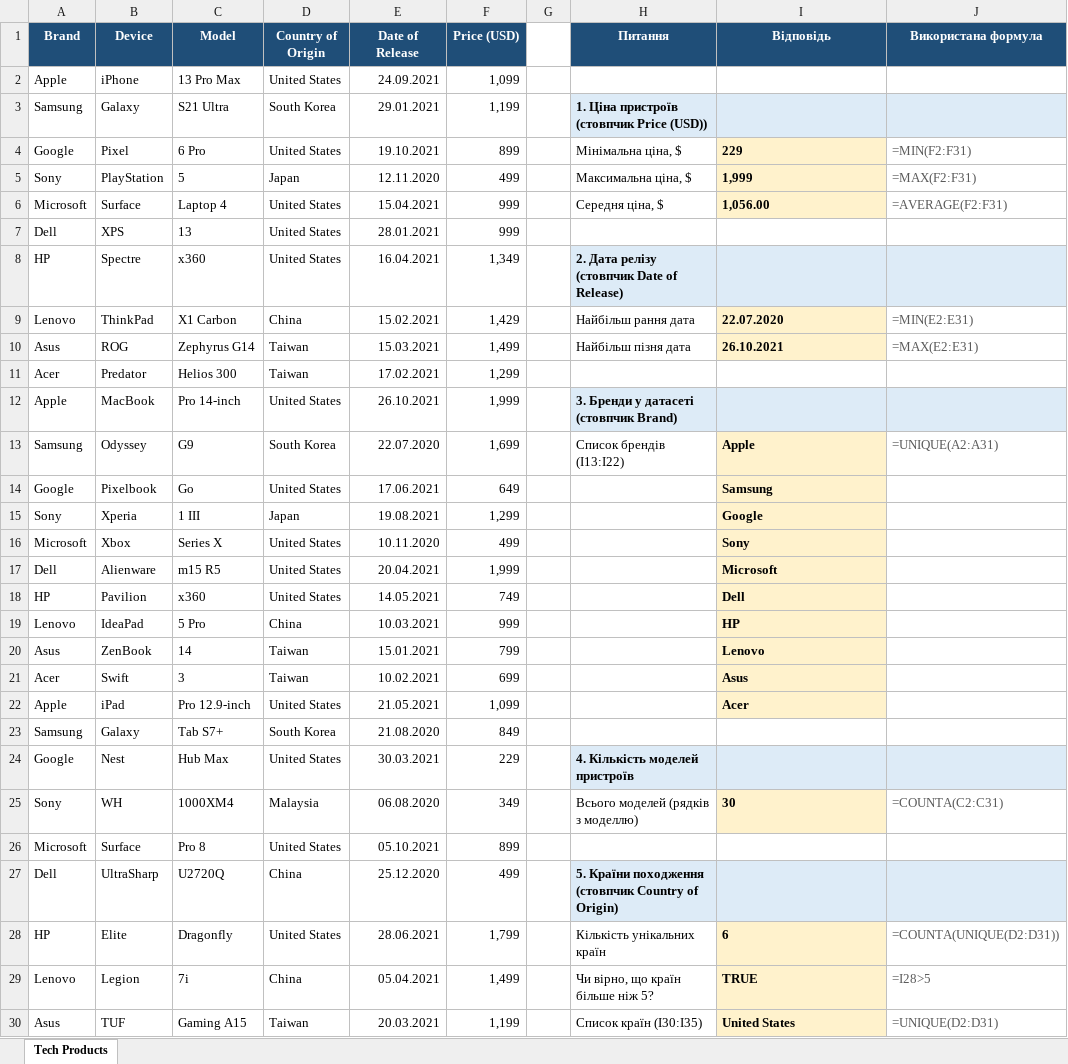
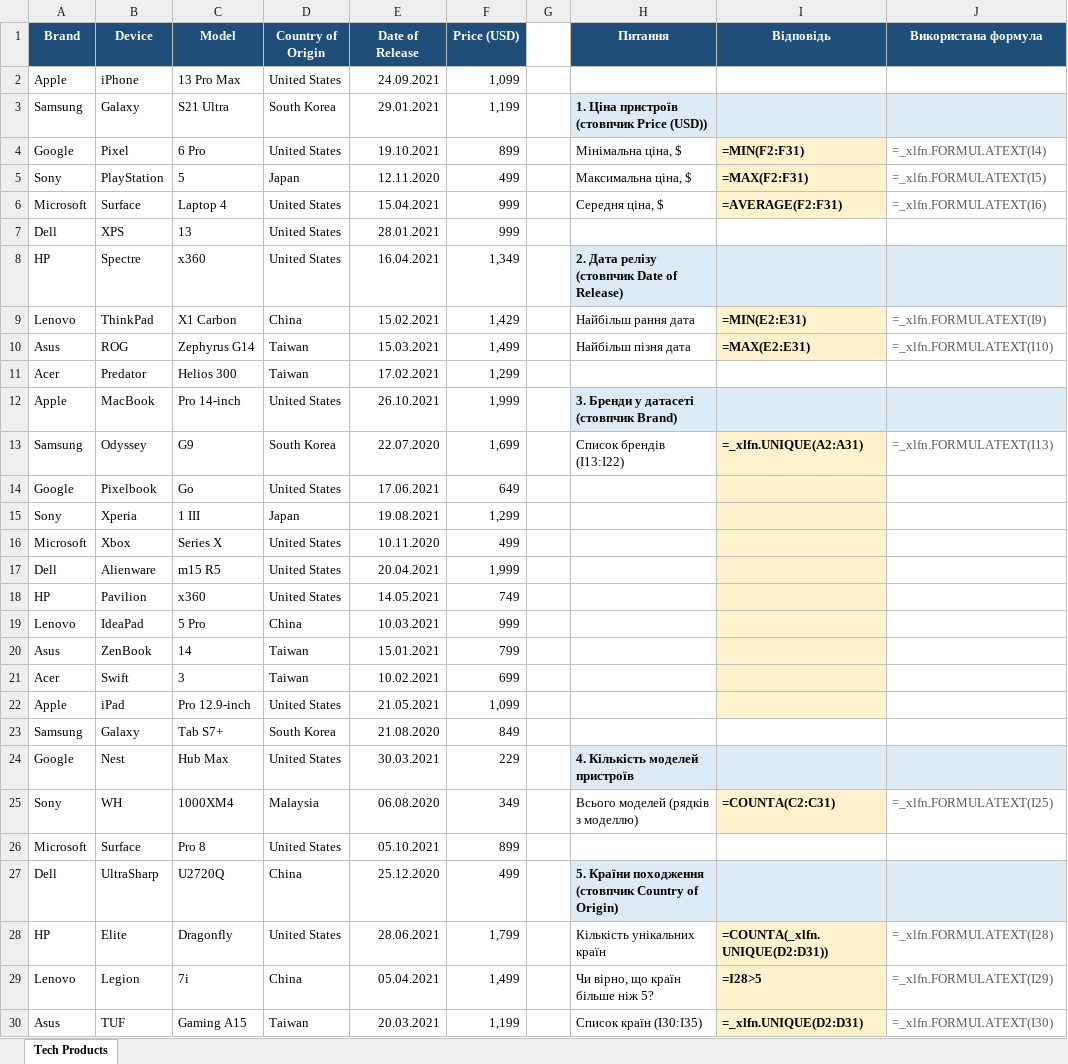
Before and after one commit to ButenkoYuliia/customer-segmentation, an Excel workbook: excel-basic-analytics/Technological-Products-Data.xlsx, sheet Tech Products, drawn as a sheet; only a part is shown; values as stored, in another font and other column widths than the file's, no borders; formulas without a stored value are shown as written; the diff covers the shown part only; the diff names each change by its address in the sheet, - before the commit and + after, or states it on an @@ line.

```diff
--- a/excel-basic-analytics/Technological-Products-Data.xlsx (sheet Tech Products)
+++ b/excel-basic-analytics/Technological-Products-Data.xlsx (sheet Tech Products)
-I4 (Відповідь): 229
+I4 (Відповідь): =MIN(F2:F31)
-J4 (Використана формула): =MIN(F2:F31)
+J4 (Використана формула): =_xlfn.FORMULATEXT(I4)
-I5 (Відповідь): 1,999
+I5 (Відповідь): =MAX(F2:F31)
-J5 (Використана формула): =MAX(F2:F31)
+J5 (Використана формула): =_xlfn.FORMULATEXT(I5)
-I6 (Відповідь): 1,056.00
+I6 (Відповідь): =AVERAGE(F2:F31)
-J6 (Використана формула): =AVERAGE(F2:F31)
+J6 (Використана формула): =_xlfn.FORMULATEXT(I6)
-I9 (Відповідь): 22.07.2020
+I9 (Відповідь): =MIN(E2:E31)
-J9 (Використана формула): =MIN(E2:E31)
+J9 (Використана формула): =_xlfn.FORMULATEXT(I9)
-I10 (Відповідь): 26.10.2021
+I10 (Відповідь): =MAX(E2:E31)
-J10 (Використана формула): =MAX(E2:E31)
+J10 (Використана формула): =_xlfn.FORMULATEXT(I10)
-I13 (Відповідь): Apple
+I13 (Відповідь): =_xlfn.UNIQUE(A2:A31)
-J13 (Використана формула): =UNIQUE(A2:A31)
+J13 (Використана формула): =_xlfn.FORMULATEXT(I13)
-I14 (Відповідь): Samsung
+I14 (Відповідь): (empty)
-I15 (Відповідь): Google
+I15 (Відповідь): (empty)
-I16 (Відповідь): Sony
+I16 (Відповідь): (empty)
-I17 (Відповідь): Microsoft
+I17 (Відповідь): (empty)
-I18 (Відповідь): Dell
+I18 (Відповідь): (empty)
-I19 (Відповідь): HP
+I19 (Відповідь): (empty)
-I20 (Відповідь): Lenovo
+I20 (Відповідь): (empty)
-I21 (Відповідь): Asus
+I21 (Відповідь): (empty)
-I22 (Відповідь): Acer
+I22 (Відповідь): (empty)
-I25 (Відповідь): 30
+I25 (Відповідь): =COUNTA(C2:C31)
-J25 (Використана формула): =COUNTA(C2:C31)
+J25 (Використана формула): =_xlfn.FORMULATEXT(I25)
-I28 (Відповідь): 6
+I28 (Відповідь): =COUNTA(_xlfn.UNIQUE(D2:D31))
-J28 (Використана формула): =COUNTA(UNIQUE(D2:D31))
+J28 (Використана формула): =_xlfn.FORMULATEXT(I28)
-I29 (Відповідь): TRUE
+I29 (Відповідь): =I28>5
-J29 (Використана формула): =I28>5
+J29 (Використана формула): =_xlfn.FORMULATEXT(I29)
-I30 (Відповідь): United States
+I30 (Відповідь): =_xlfn.UNIQUE(D2:D31)
-J30 (Використана формула): =UNIQUE(D2:D31)
+J30 (Використана формула): =_xlfn.FORMULATEXT(I30)
```
Also changed, not shown: 4 removed rows and 1 edited cell elsewhere in this sheet, 1 other file.
